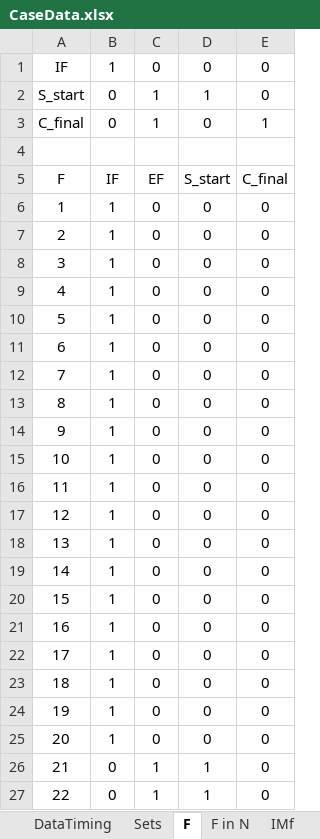
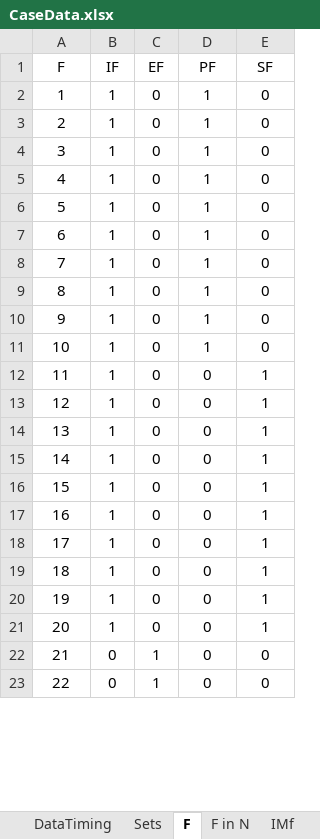
Before and after one commit to AntoniaWi/OSCMSeminarProcessIndustry, an Excel workbook: Capacity_Planning/lib/CaseData.xlsx, sheet F, drawn as a sheet; only a part is shown; values as stored, in another font and other column widths than the file's, no borders; removed rows and columns are numbered as before the commit, all else as after; the diff covers the shown part only; the diff names each change by its address in the sheet, - before the commit and + after, or states it on an @@ line.

```diff
--- a/Capacity_Planning/lib/CaseData.xlsx (sheet F)
+++ b/Capacity_Planning/lib/CaseData.xlsx (sheet F)
-row 1: IF | 1 | 0 | 0 | 0
-row 2: S_start | 0 | 1 | 1 | 0
-row 3: C_final | 0 | 1 | 0 | 1
-row 4: (empty)
-D1: S_start
+D1: PF
-E1: C_final
+E1: SF
-D2:D11 (PF): 0
+D2:D11 (PF): 1
-E12:E21 (SF): 0
+E12:E21 (SF): 1
-D22:D23 (PF): 1
+D22:D23 (PF): 0
```
Also changed, not shown: 10 edited cells elsewhere in this sheet, sheet DataTiming, 1 other file.
